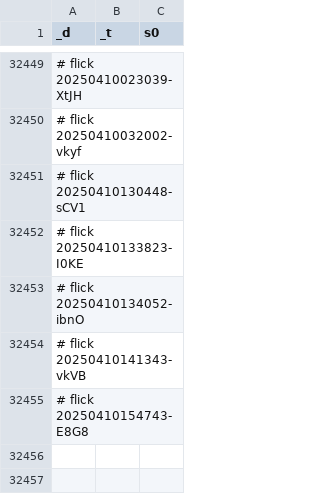
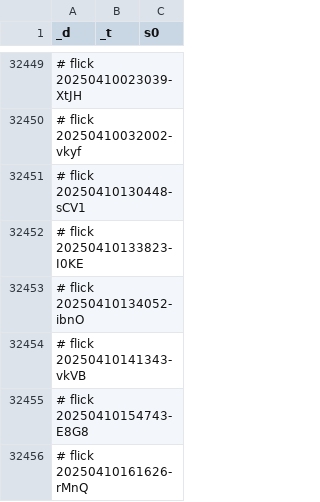
Before and after one commit to abikesa/phantom, a CSV file: kitabo/ensi/testbin/test3/assets/csv/don_mort_s0_overall.csv, drawn as a sheet; only a part is shown, gaps mark what is left out.

Commit message:
kitabo/ensi/testbin/test3/assets/csv/don_mort_s0_overall.csv

```diff
--- a/kitabo/ensi/testbin/test3/assets/csv/don_mort_s0_overall.csv
+++ b/kitabo/ensi/testbin/test3/assets/csv/don_mort_s0_overall.csv
@@ -32455 +32455,2 @@ _d,_t,s0
 # flick 20250410154743-E8G8
+# flick 20250410161626-rMnQ
```
